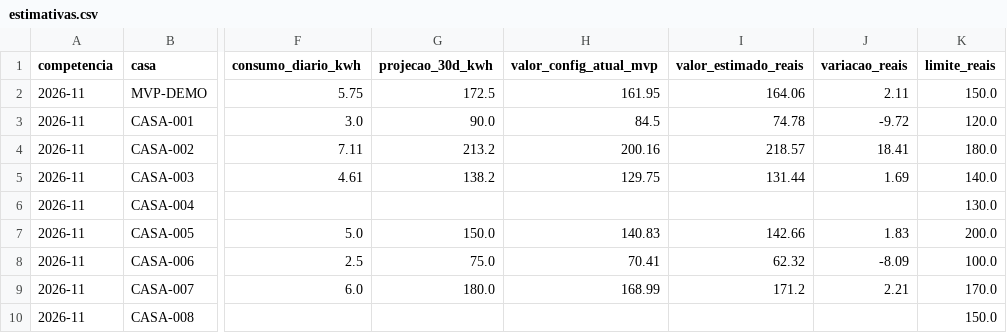
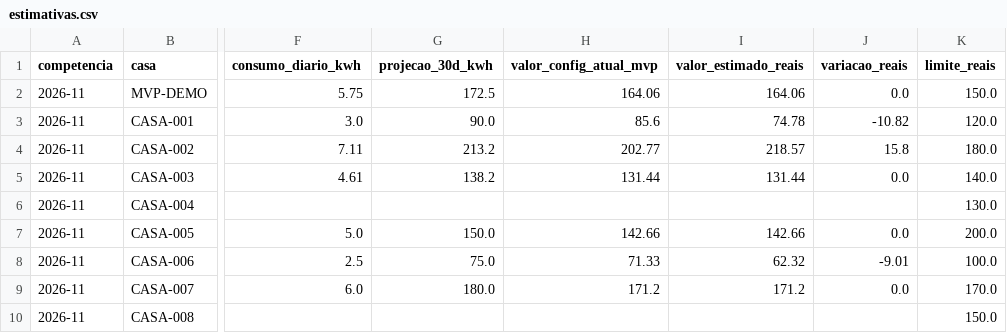
Before and after one commit to ph-tavares/conta-clara-rpa, a CSV file: saida/simulacoes/aneel/2026-11/estimativas.csv, drawn as a sheet; only a part is shown, gaps mark what is left out; the diff names each change by its address in the sheet, - before the commit and + after, or states it on an @@ line.

```diff
--- a/saida/simulacoes/aneel/2026-11/estimativas.csv
+++ b/saida/simulacoes/aneel/2026-11/estimativas.csv
-H2 (valor_config_atual_mvp): 161.95
+H2 (valor_config_atual_mvp): 164.06
-J2 (variacao_reais): 2.11
+J2 (variacao_reais): 0.0
-H3 (valor_config_atual_mvp): 84.5
+H3 (valor_config_atual_mvp): 85.6
-J3 (variacao_reais): -9.72
+J3 (variacao_reais): -10.82
-H4 (valor_config_atual_mvp): 200.16
+H4 (valor_config_atual_mvp): 202.77
-J4 (variacao_reais): 18.41
+J4 (variacao_reais): 15.8
-H5 (valor_config_atual_mvp): 129.75
+H5 (valor_config_atual_mvp): 131.44
-J5 (variacao_reais): 1.69
+J5 (variacao_reais): 0.0
-H7 (valor_config_atual_mvp): 140.83
+H7 (valor_config_atual_mvp): 142.66
-J7 (variacao_reais): 1.83
+J7 (variacao_reais): 0.0
-H8 (valor_config_atual_mvp): 70.41
+H8 (valor_config_atual_mvp): 71.33
-J8 (variacao_reais): -8.09
+J8 (variacao_reais): -9.01
-H9 (valor_config_atual_mvp): 168.99
+H9 (valor_config_atual_mvp): 171.2
-J9 (variacao_reais): 2.21
+J9 (variacao_reais): 0.0
```
Also changed, not shown: saida/2026-11/estimativas.csv, 21 other files.
